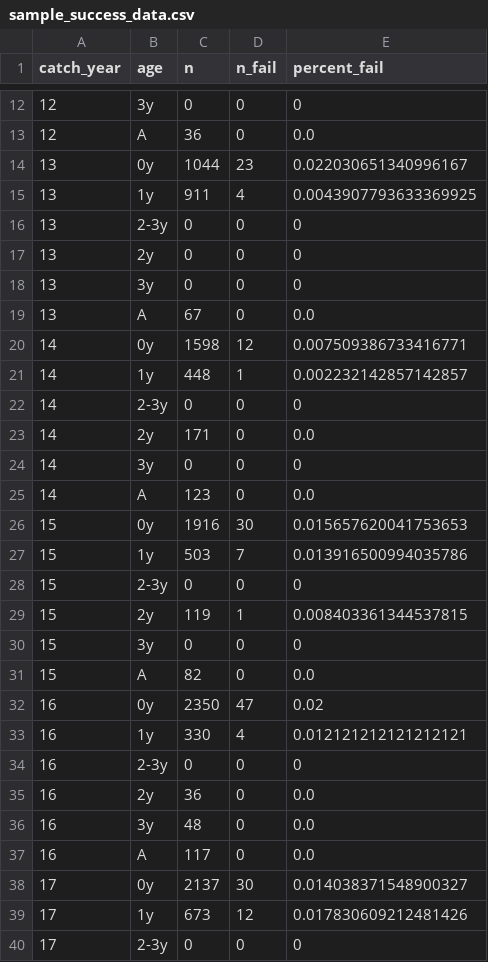
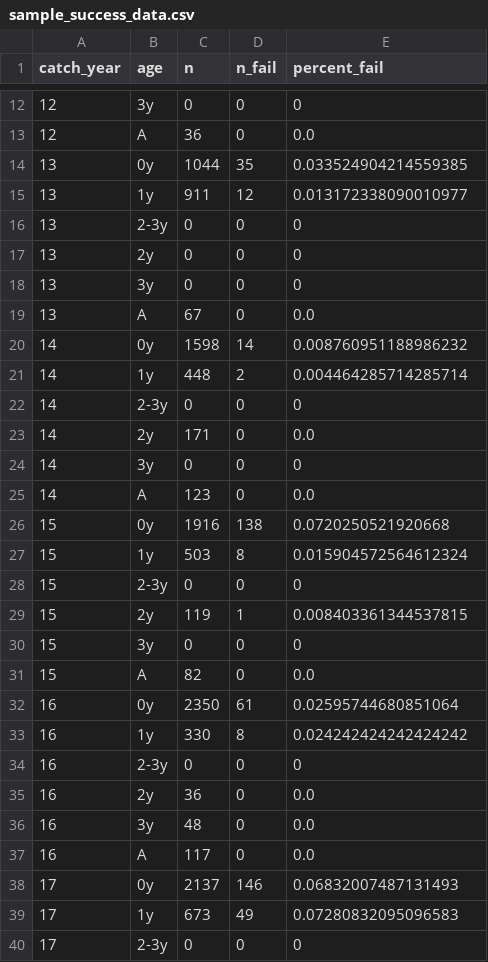
Before and after one commit to henryjuho/salmon_parentage, a CSV file: sample_success_data.csv, drawn as a sheet; only a part is shown, gaps mark what is left out; the diff covers the shown part only.

```diff
--- a/sample_success_data.csv
+++ b/sample_success_data.csv
@@ -13,4 +13,4 @@ catch_year,age,n,n_fail,percent_fail
 12,A,36,0,0.0
-13,0y,1044,23,0.022030651340996167
-13,1y,911,4,0.0043907793633369925
+13,0y,1044,35,0.033524904214559385
+13,1y,911,12,0.013172338090010977
 13,2-3y,0,0,0
@@ -19,4 +19,4 @@ catch_year,age,n,n_fail,percent_fail
 13,A,67,0,0.0
-14,0y,1598,12,0.007509386733416771
-14,1y,448,1,0.002232142857142857
+14,0y,1598,14,0.008760951188986232
+14,1y,448,2,0.004464285714285714
 14,2-3y,0,0,0
@@ -25,4 +25,4 @@ catch_year,age,n,n_fail,percent_fail
 14,A,123,0,0.0
-15,0y,1916,30,0.015657620041753653
-15,1y,503,7,0.013916500994035786
+15,0y,1916,138,0.0720250521920668
+15,1y,503,8,0.015904572564612324
 15,2-3y,0,0,0
@@ -31,4 +31,4 @@ catch_year,age,n,n_fail,percent_fail
 15,A,82,0,0.0
-16,0y,2350,47,0.02
-16,1y,330,4,0.012121212121212121
+16,0y,2350,61,0.02595744680851064
+16,1y,330,8,0.024242424242424242
 16,2-3y,0,0,0
@@ -37,4 +37,4 @@ catch_year,age,n,n_fail,percent_fail
 16,A,117,0,0.0
-17,0y,2137,30,0.014038371548900327
-17,1y,673,12,0.017830609212481426
+17,0y,2137,146,0.06832007487131493
+17,1y,673,49,0.07280832095096583
 17,2-3y,0,0,0
```
Also changed, not shown: 19 edited cells elsewhere in this file, removed_loci.csv, 5 other files.
